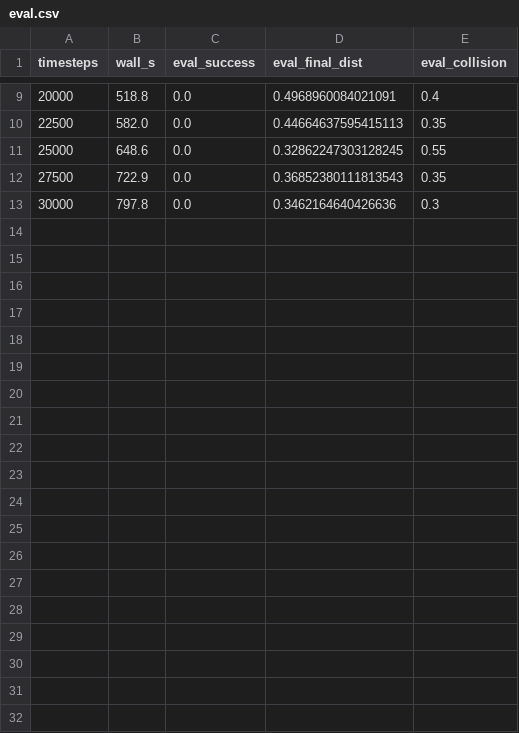
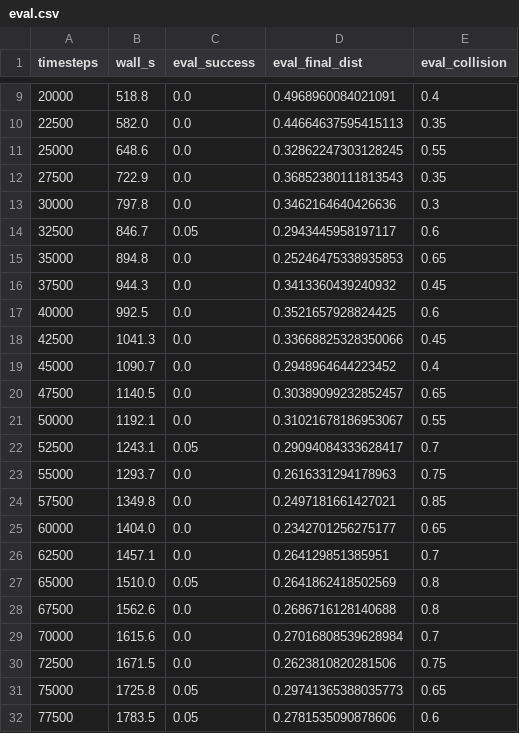
Before and after one commit to GugulothBhuvan/ur5e-reach-ddpg-her, a CSV file: results/ur5e_c4_fixedstart_s0/eval.csv, drawn as a sheet; only a part is shown, gaps mark what is left out; the diff covers the shown part only.

```diff
--- a/results/ur5e_c4_fixedstart_s0/eval.csv
+++ b/results/ur5e_c4_fixedstart_s0/eval.csv
@@ -13 +13,20 @@ timesteps,wall_s,eval_success,eval_final_dist,eval_collision
 30000,797.8,0.0,0.3462164640426636,0.3
+32500,846.7,0.05,0.2943445958197117,0.6
+35000,894.8,0.0,0.25246475338935853,0.65
+37500,944.3,0.0,0.3413360439240932,0.45
+40000,992.5,0.0,0.3521657928824425,0.6
+42500,1041.3,0.0,0.33668825328350066,0.45
+45000,1090.7,0.0,0.2948964644223452,0.4
+47500,1140.5,0.0,0.30389099232852457,0.65
+50000,1192.1,0.0,0.31021678186953067,0.55
+52500,1243.1,0.05,0.29094084333628417,0.7
+55000,1293.7,0.0,0.2616331294178963,0.75
+57500,1349.8,0.0,0.2497181661427021,0.85
+60000,1404.0,0.0,0.2342701256275177,0.65
+62500,1457.1,0.0,0.264129851385951,0.7
+65000,1510.0,0.05,0.2641862418502569,0.8
+67500,1562.6,0.0,0.2686716128140688,0.8
+70000,1615.6,0.0,0.27016808539628984,0.7
+72500,1671.5,0.0,0.2623810820281506,0.75
+75000,1725.8,0.05,0.29741365388035773,0.65
+77500,1783.5,0.05,0.2781535090878606,0.6
```
Also changed, not shown: 9 added rows elsewhere in this file, results/ur5e_c4_fixedstart_s0/train_log.csv, 2 other files.
